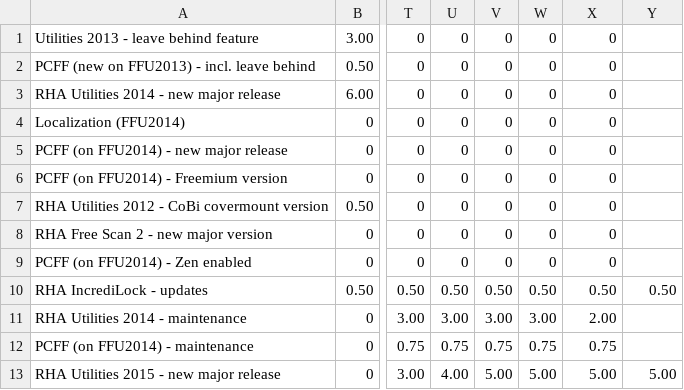
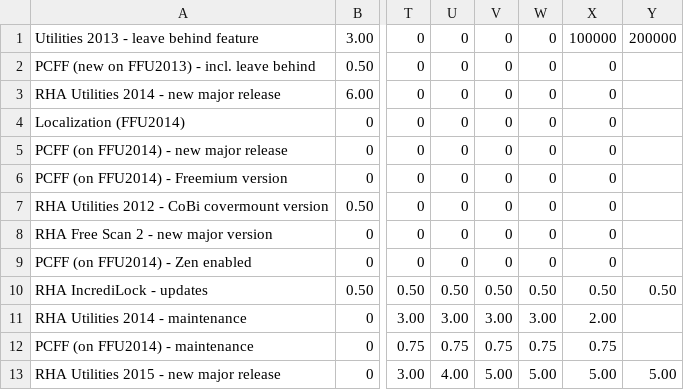
Before and after one commit to alacambra/headpro, a CSV file: src/main/resources/servicedata.csv, drawn as a sheet; only a part is shown, gaps mark what is left out; the diff names each change by its address in the sheet, - before the commit and + after, or states it on an @@ line.

Commit message:
table edit on flexitable

```diff
--- a/src/main/resources/servicedata.csv
+++ b/src/main/resources/servicedata.csv
-X1: 0
+X1: 100000
-Y1: (empty)
+Y1: 200000
```
Also changed, not shown: 8 other files.
